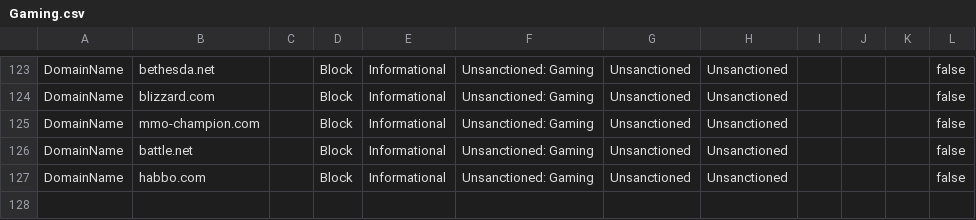
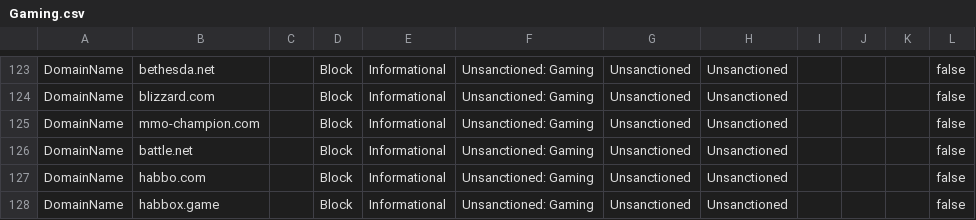
Before and after one commit to jkerai1/SoftwareCertificates, a CSV file: Bulk-IOC-CSVs/Gaming.csv, drawn as a sheet; only a part is shown, gaps mark what is left out.

Commit message:
Update Gaming.csv

```diff
--- a/Bulk-IOC-CSVs/Gaming.csv
+++ b/Bulk-IOC-CSVs/Gaming.csv
@@ -127 +127,2 @@ DomainName,battle.net,,Block,Informational,Unsanctioned: Gaming,Unsanctioned,Uns
 DomainName,habbo.com,,Block,Informational,Unsanctioned: Gaming,Unsanctioned,Unsanctioned,,,,false
+DomainName,habbox.game,,Block,Informational,Unsanctioned: Gaming,Unsanctioned,Unsanctioned,,,,false
```
